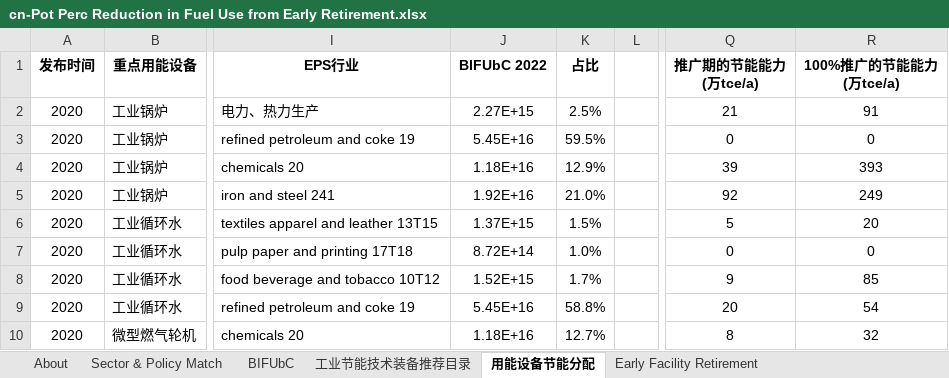
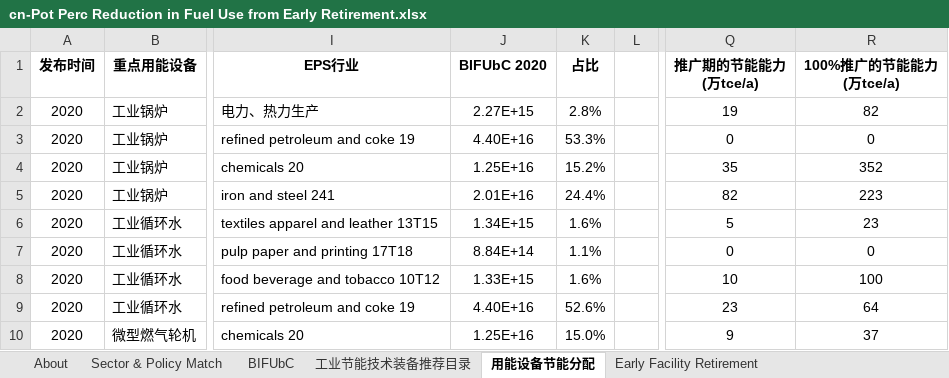
Before and after one commit to Smart-Trans/eps-china2019-smart-trans, an Excel workbook: InputData/indst/PPRiFUfERoIF/cn-Pot Perc Reduction in Fuel Use from Early Retirement.xlsx, sheet 用能设备节能分配, drawn as a sheet; only a part is shown, gaps mark what is left out; values as stored, in another font and other column widths than the file's, no borders; the diff covers the shown part only; the diff names each change by its address in the sheet, - before the commit and + after, or states it on an @@ line.

```diff
--- a/InputData/indst/PPRiFUfERoIF/cn-Pot Perc Reduction in Fuel Use from Early Retirement.xlsx (sheet 用能设备节能分配)
+++ b/InputData/indst/PPRiFUfERoIF/cn-Pot Perc Reduction in Fuel Use from Early Retirement.xlsx (sheet 用能设备节能分配)
-J1: BIFUbC 2022
+J1: BIFUbC 2020
-K2: 2.5%
+K2: 2.8%
-Q2: 21
+Q2: 19
-R2: 91
+R2: 82
-J3: 5.45E+16
+J3: 4.40E+16
-K3: 59.5%
+K3: 53.3%
-J4: 1.18E+16
+J4: 1.25E+16
-K4: 12.9%
+K4: 15.2%
-Q4: 39
+Q4: 35
-R4: 393
+R4: 352
-J5: 1.92E+16
+J5: 2.01E+16
-K5: 21.0%
+K5: 24.4%
-Q5: 92
+Q5: 82
-R5: 249
+R5: 223
-J6: 1.37E+15
+J6: 1.34E+15
-K6: 1.5%
+K6: 1.6%
-R6: 20
+R6: 23
-J7: 8.72E+14
+J7: 8.84E+14
-K7: 1.0%
+K7: 1.1%
-J8: 1.52E+15
+J8: 1.33E+15
-K8: 1.7%
+K8: 1.6%
-Q8: 9
+Q8: 10
-R8: 85
+R8: 100
-J9: 5.45E+16
+J9: 4.40E+16
-K9: 58.8%
+K9: 52.6%
-Q9: 20
+Q9: 23
-R9: 54
+R9: 64
-J10: 1.18E+16
+J10: 1.25E+16
-K10: 12.7%
+K10: 15.0%
-Q10: 8
+Q10: 9
-R10: 32
+R10: 37
```
Also changed, not shown: 440 edited cells elsewhere in this sheet, sheet BIFUbC, sheet 工业节能技术装备推荐目录, sheet Improvement in Eqpt Efficiency, sheet Installation&System Integration, sheet Early Facility Retirement, sheet Cogeneration&Waste Heat Recover, 4 more sheets, other sheet tabs, formulas that keep their value, hidden cells, 25 other files.
